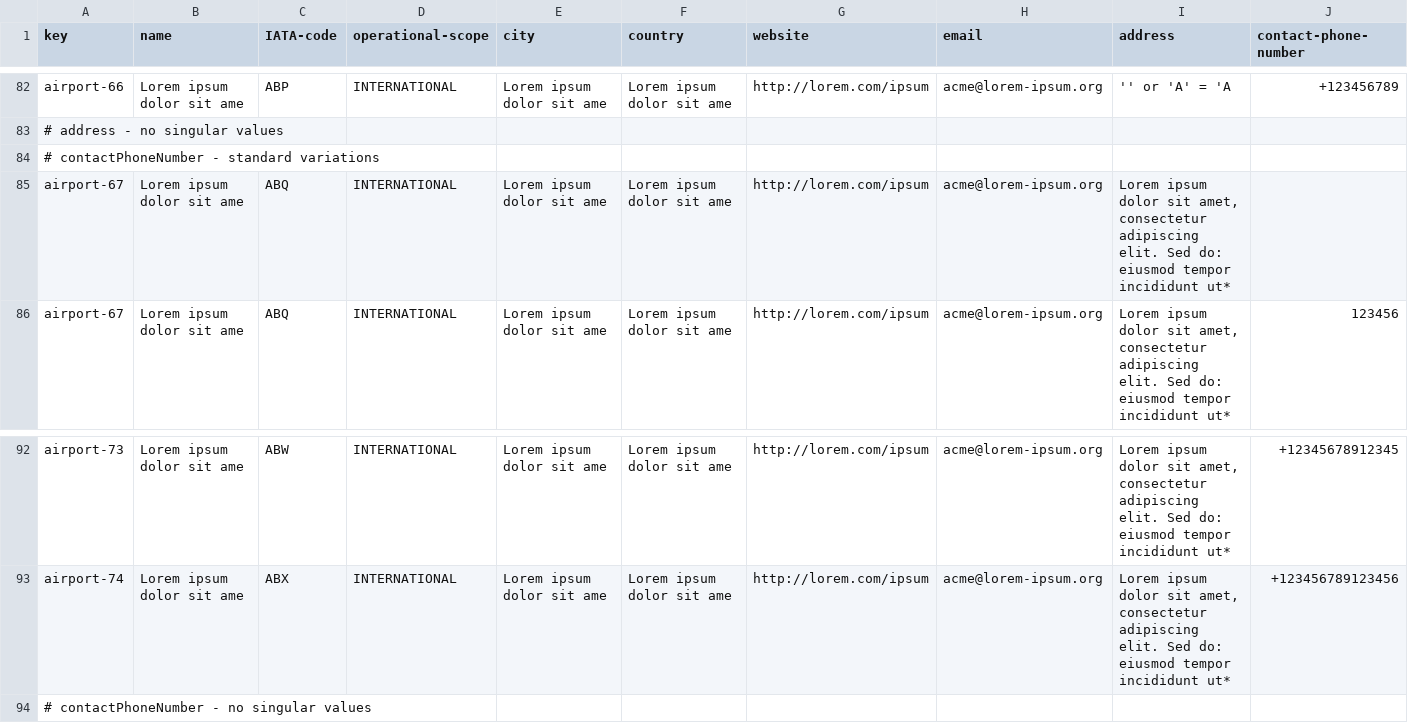
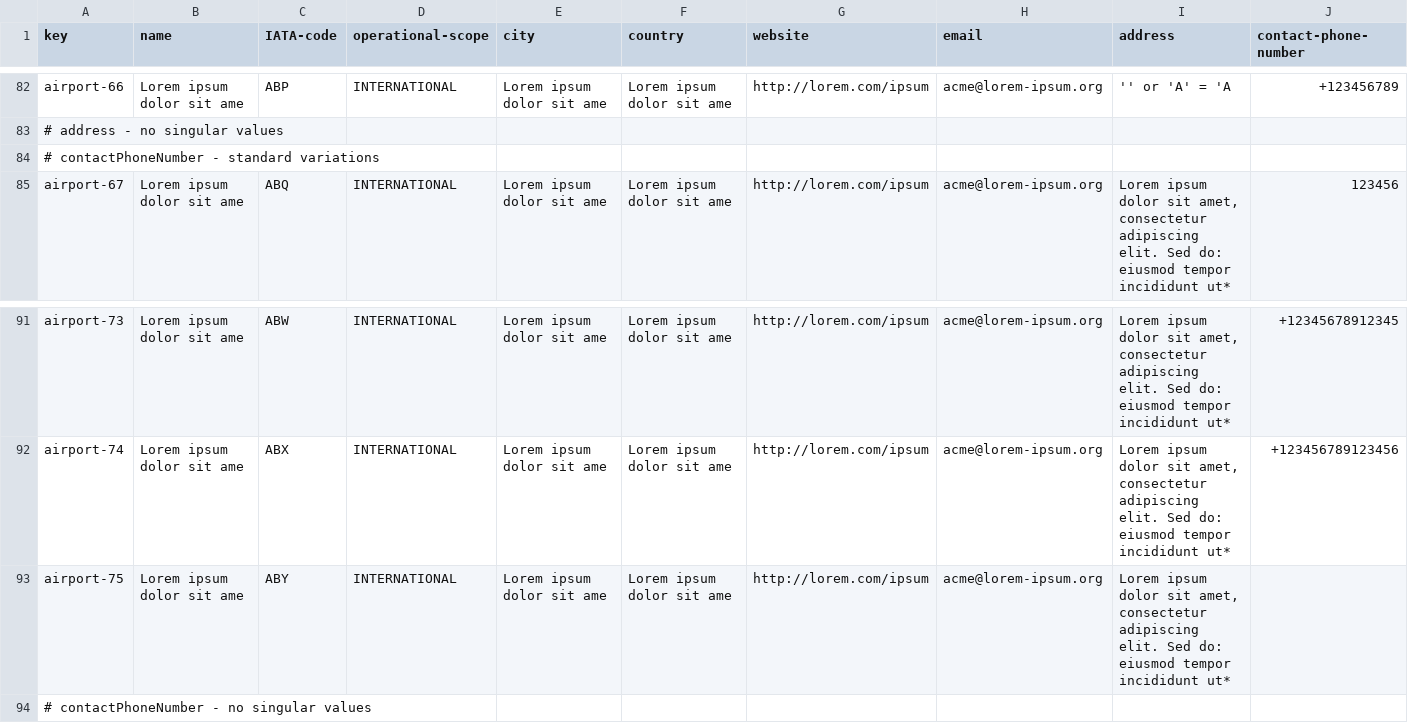
Before and after one commit to DP2-C1-063/Acme-ANS-D04, a CSV file: src/main/resources/WEB-INF/data/sample/airport.csv, drawn as a sheet; only a part is shown, gaps mark what is left out; removed rows and columns are numbered as before the commit, all else as after; the diff names each change by its address in the sheet, - before the commit and + after, or states it on an @@ line.

```diff
--- a/src/main/resources/WEB-INF/data/sample/airport.csv
+++ b/src/main/resources/WEB-INF/data/sample/airport.csv
-row 85: airport-67 | Lorem ipsum dolor sit ame | ABQ | INTERNATIONAL | Lorem ipsum dolor sit ame | Lorem ipsum dolor sit ame | http://lorem.com/ipsum | acme@lorem-ipsum.org | Lorem ipsum dolor sit amet, consectetur adipiscing elit. Sed do: eiusmod tempor incididunt ut*
+row 93: airport-75 | Lorem ipsum dolor sit ame | ABY | INTERNATIONAL | Lorem ipsum dolor sit ame | Lorem ipsum dolor sit ame | http://lorem.com/ipsum | acme@lorem-ipsum.org | Lorem ipsum dolor sit amet, consectetur adipiscing elit. Sed do: eiusmod tempor incididunt ut*
```
Also changed, not shown: src/main/resources/WEB-INF/data/sample/flight.csv.
